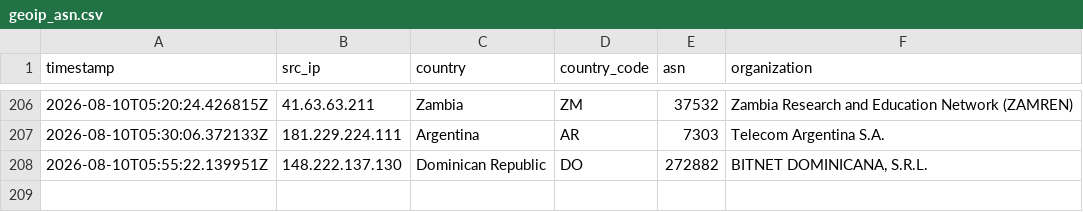
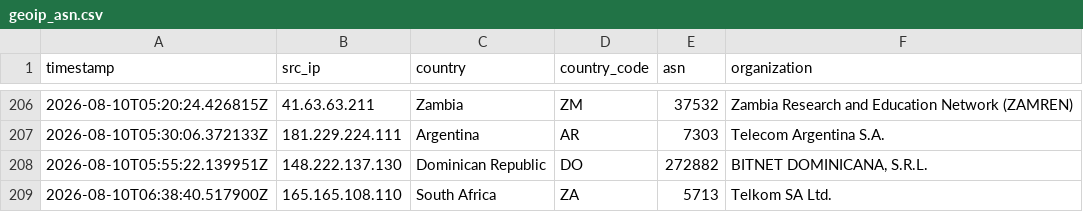
Before and after one commit to Prabhath-de/AWS_Honeypot, a CSV file: data/processed/geoip_asn.csv, drawn as a sheet; only a part is shown, gaps mark what is left out; the diff names each change by its address in the sheet, - before the commit and + after, or states it on an @@ line.

```diff
--- a/data/processed/geoip_asn.csv
+++ b/data/processed/geoip_asn.csv
+row 209: 2026-08-10T06:38:40.517900Z | 165.165.108.110 | South Africa | ZA | 5713 | Telkom SA Ltd.
```
Also changed, not shown: data/processed/session_summary.csv, 3 other files.
